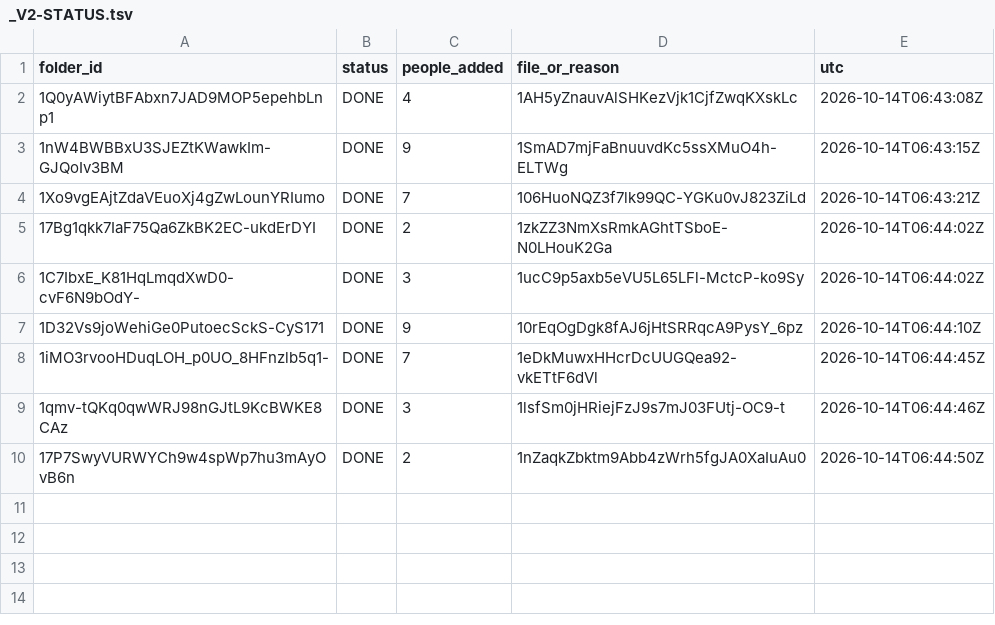
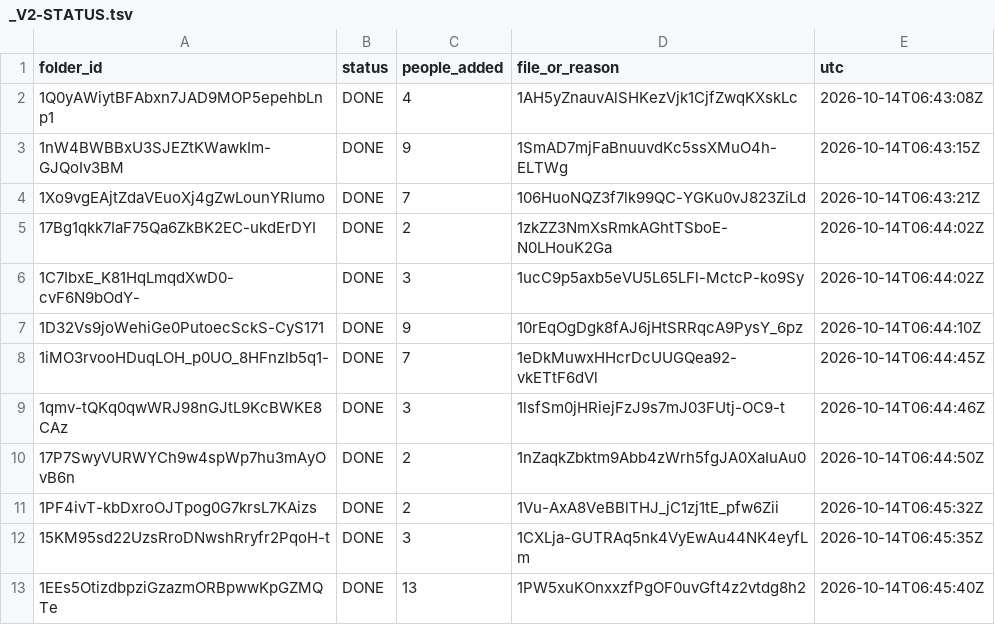
Before and after one commit to jorgev2121-dotcom/JV-repository, a TSV file: control-panel/hashtag-census/_V2-STATUS.tsv, drawn as a sheet.

```diff
--- a/control-panel/hashtag-census/_V2-STATUS.tsv
+++ b/control-panel/hashtag-census/_V2-STATUS.tsv
@@ -10 +10,4 @@ folder_id	status	people_added	file_or_reason	utc
 17P7SwyVURWYCh9w4spWp7hu3mAyOvB6n	DONE	2	1nZaqkZbktm9Abb4zWrh5fgJA0XaIuAu0	2026-10-14T06:44:50Z
+1PF4ivT-kbDxroOJTpog0G7krsL7KAizs	DONE	2	1Vu-AxA8VeBBlTHJ_jC1zj1tE_pfw6Zii	2026-10-14T06:45:32Z
+15KM95sd22UzsRroDNwshRryfr2PqoH-t	DONE	3	1CXLja-GUTRAq5nk4VyEwAu44NK4eyfLm	2026-10-14T06:45:35Z
+1EEs5OtizdbpziGzazmORBpwwKpGZMQTe	DONE	13	1PW5xuKOnxxzfPgOF0uvGft4z2vtdg8h2	2026-10-14T06:45:40Z
```
